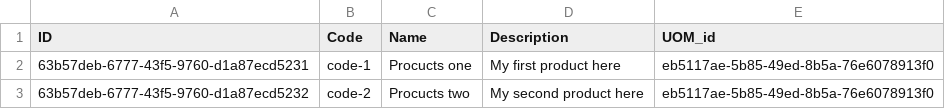
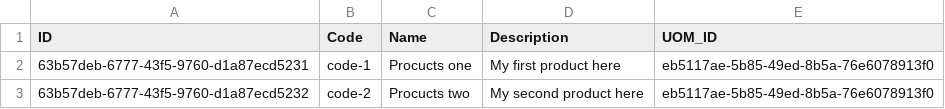
Before and after one commit to svolochj/WMapp-CAP, a CSV file: db/data/WM.model.cat-Product.Data.csv, drawn as a sheet.

Commit message:
Model corrections

```diff
--- a/db/data/WM.model.cat-Product.Data.csv
+++ b/db/data/WM.model.cat-Product.Data.csv
@@ -1,2 +1,2 @@
-ID;Code;Name;Description;UOM_id
+ID;Code;Name;Description;UOM_ID
 63b57deb-6777-43f5-9760-d1a87ecd5231;code-1;Procucts one;My first product here;eb5117ae-5b85-49ed-8b5a-76e6078913f0
```
Also changed, not shown: db/data/WM.model.doc-docIssue_Items.csv, db/data/WM.model.doc-docMovement_Items.csv, 10 other files.
